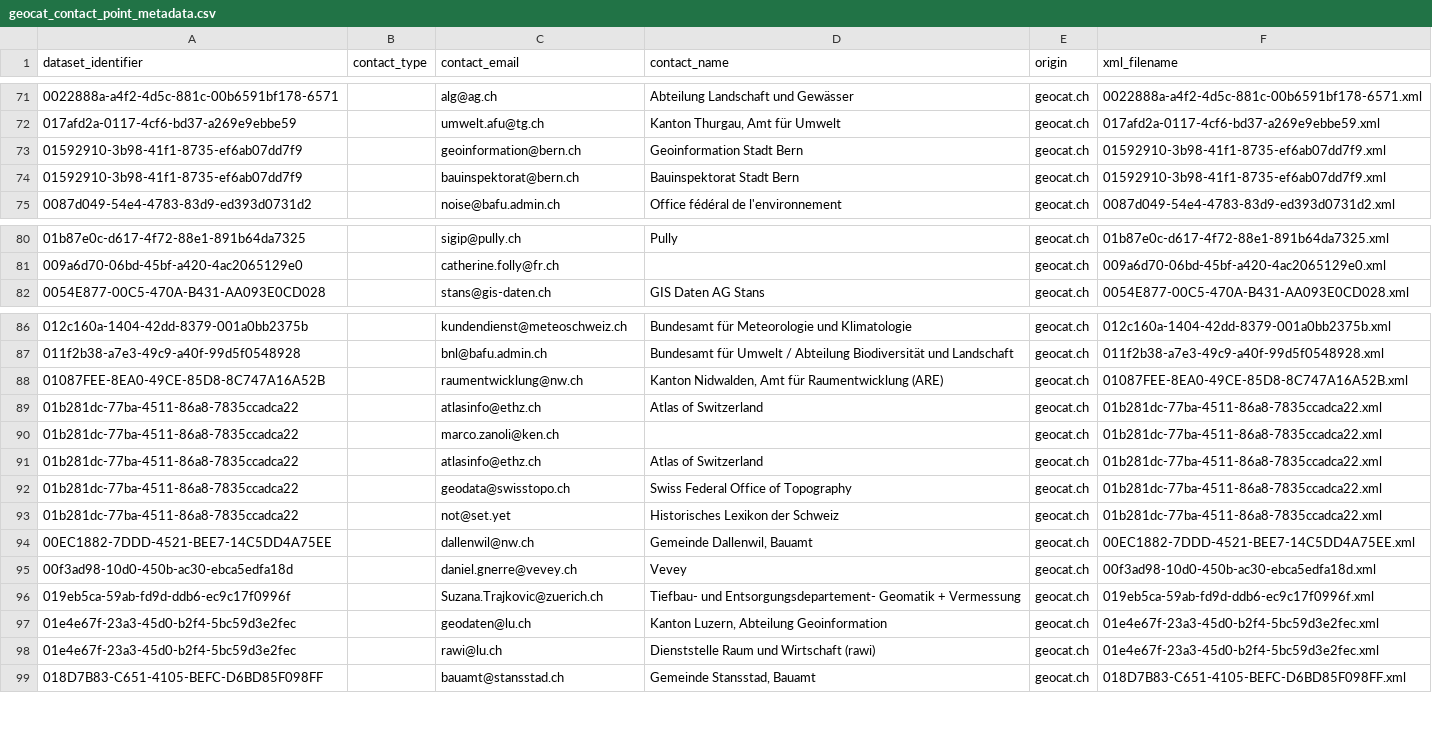
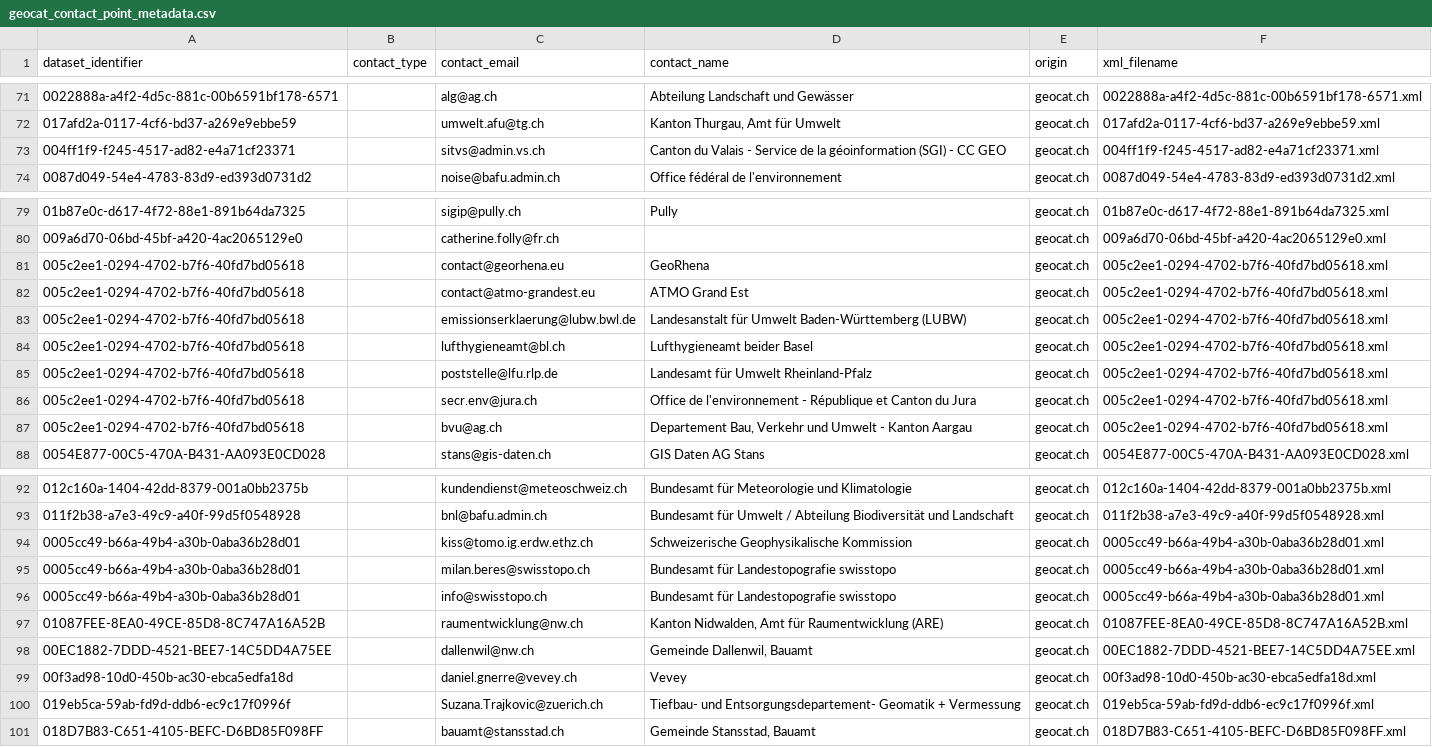
Before and after one commit to FHNW-IGEO/Geoharvester, a CSV file: scraper/data/geocat_data/geocat_contact_point_metadata.csv, drawn as a sheet; only a part is shown, gaps mark what is left out; the diff covers the shown part only.

```diff
--- a/scraper/data/geocat_data/geocat_contact_point_metadata.csv
+++ b/scraper/data/geocat_data/geocat_contact_point_metadata.csv
@@ -72,4 +72,3 @@ dataset_identifier,contact_type,contact_email,contact_name,origin,xml_filename
 017afd2a-0117-4cf6-bd37-a269e9ebbe59,,umwelt.afu@tg.ch,"Kanton Thurgau, Amt für Umwelt",geocat.ch,017afd2a-0117-4cf6-bd37-a269e9ebbe59.xml
-01592910-3b98-41f1-8735-ef6ab07dd7f9,,geoinformation@bern.ch,Geoinformation Stadt Bern,geocat.ch,01592910-3b98-41f1-8735-ef6ab07dd7f9.xml
-01592910-3b98-41f1-8735-ef6ab07dd7f9,,bauinspektorat@bern.ch,Bauinspektorat Stadt Bern,geocat.ch,01592910-3b98-41f1-8735-ef6ab07dd7f9.xml
+004ff1f9-f245-4517-ad82-e4a71cf23371,,sitvs@admin.vs.ch,Canton du Valais - Service de la géoinformation (SGI) - CC GEO,geocat.ch,004ff1f9-f245-4517-ad82-e4a71cf23371.xml
 0087d049-54e4-4783-83d9-ed393d0731d2,,noise@bafu.admin.ch,Office fédéral de l'environnement,geocat.ch,0087d049-54e4-4783-83d9-ed393d0731d2.xml
@@ -81,2 +80,9 @@ dataset_identifier,contact_type,contact_email,contact_name,origin,xml_filename
 009a6d70-06bd-45bf-a420-4ac2065129e0,,catherine.folly@fr.ch,,geocat.ch,009a6d70-06bd-45bf-a420-4ac2065129e0.xml
+005c2ee1-0294-4702-b7f6-40fd7bd05618,,contact@georhena.eu,GeoRhena,geocat.ch,005c2ee1-0294-4702-b7f6-40fd7bd05618.xml
+005c2ee1-0294-4702-b7f6-40fd7bd05618,,contact@atmo-grandest.eu,ATMO Grand Est,geocat.ch,005c2ee1-0294-4702-b7f6-40fd7bd05618.xml
+005c2ee1-0294-4702-b7f6-40fd7bd05618,,emissionserklaerung@lubw.bwl.de,Landesanstalt für Umwelt Baden-Württemberg (LUBW),geocat.ch,005c2ee1-0294-4702-b7f6-40fd7bd05618.xml
+005c2ee1-0294-4702-b7f6-40fd7bd05618,,lufthygieneamt@bl.ch,Lufthygieneamt beider Basel,geocat.ch,005c2ee1-0294-4702-b7f6-40fd7bd05618.xml
+005c2ee1-0294-4702-b7f6-40fd7bd05618,,poststelle@lfu.rlp.de,Landesamt für Umwelt Rheinland-Pfalz,geocat.ch,005c2ee1-0294-4702-b7f6-40fd7bd05618.xml
+005c2ee1-0294-4702-b7f6-40fd7bd05618,,secr.env@jura.ch,Office de l'environnement - République et Canton du Jura,geocat.ch,005c2ee1-0294-4702-b7f6-40fd7bd05618.xml
+005c2ee1-0294-4702-b7f6-40fd7bd05618,,bvu@ag.ch,"Departement Bau, Verkehr und Umwelt - Kanton Aargau",geocat.ch,005c2ee1-0294-4702-b7f6-40fd7bd05618.xml
 0054E877-00C5-470A-B431-AA093E0CD028,,stans@gis-daten.ch,GIS Daten AG Stans,geocat.ch,0054E877-00C5-470A-B431-AA093E0CD028.xml
@@ -87,8 +93,6 @@ dataset_identifier,contact_type,contact_email,contact_name,origin,xml_filename
 011f2b38-a7e3-49c9-a40f-99d5f0548928,,bnl@bafu.admin.ch,Bundesamt für Umwelt / Abteilung Biodiversität und Landschaft,geocat.ch,011f2b38-a7e3-49c9-a40f-99d5f0548928.xml
+0005cc49-b66a-49b4-a30b-0aba36b28d01,,kiss@tomo.ig.erdw.ethz.ch,Schweizerische Geophysikalische Kommission,geocat.ch,0005cc49-b66a-49b4-a30b-0aba36b28d01.xml
+0005cc49-b66a-49b4-a30b-0aba36b28d01,,milan.beres@swisstopo.ch,Bundesamt für Landestopografie swisstopo,geocat.ch,0005cc49-b66a-49b4-a30b-0aba36b28d01.xml
+0005cc49-b66a-49b4-a30b-0aba36b28d01,,info@swisstopo.ch,Bundesamt für Landestopografie swisstopo,geocat.ch,0005cc49-b66a-49b4-a30b-0aba36b28d01.xml
 01087FEE-8EA0-49CE-85D8-8C747A16A52B,,raumentwicklung@nw.ch,"Kanton Nidwalden, Amt für Raumentwicklung (ARE)",geocat.ch,01087FEE-8EA0-49CE-85D8-8C747A16A52B.xml
-01b281dc-77ba-4511-86a8-7835ccadca22,,atlasinfo@ethz.ch,Atlas of Switzerland,geocat.ch,01b281dc-77ba-4511-86a8-7835ccadca22.xml
-01b281dc-77ba-4511-86a8-7835ccadca22,,marco.zanoli@ken.ch,,geocat.ch,01b281dc-77ba-4511-86a8-7835ccadca22.xml
-01b281dc-77ba-4511-86a8-7835ccadca22,,atlasinfo@ethz.ch,Atlas of Switzerland,geocat.ch,01b281dc-77ba-4511-86a8-7835ccadca22.xml
-01b281dc-77ba-4511-86a8-7835ccadca22,,geodata@swisstopo.ch,Swiss Federal Office of Topography,geocat.ch,01b281dc-77ba-4511-86a8-7835ccadca22.xml
-01b281dc-77ba-4511-86a8-7835ccadca22,,not@set.yet,Historisches Lexikon der Schweiz,geocat.ch,01b281dc-77ba-4511-86a8-7835ccadca22.xml
 00EC1882-7DDD-4521-BEE7-14C5DD4A75EE,,dallenwil@nw.ch,"Gemeinde Dallenwil, Bauamt",geocat.ch,00EC1882-7DDD-4521-BEE7-14C5DD4A75EE.xml
@@ -96,4 +100,2 @@ dataset_identifier,contact_type,contact_email,contact_name,origin,xml_filename
 019eb5ca-59ab-fd9d-ddb6-ec9c17f0996f,,Suzana.Trajkovic@zuerich.ch,Tiefbau- und Entsorgungsdepartement- Geomatik + Vermessung,geocat.ch,019eb5ca-59ab-fd9d-ddb6-ec9c17f0996f.xml
-01e4e67f-23a3-45d0-b2f4-5bc59d3e2fec,,geodaten@lu.ch,"Kanton Luzern, Abteilung Geoinformation",geocat.ch,01e4e67f-23a3-45d0-b2f4-5bc59d3e2fec.xml
-01e4e67f-23a3-45d0-b2f4-5bc59d3e2fec,,rawi@lu.ch,Dienststelle Raum und Wirtschaft (rawi),geocat.ch,01e4e67f-23a3-45d0-b2f4-5bc59d3e2fec.xml
 018D7B83-C651-4105-BEFC-D6BD85F098FF,,bauamt@stansstad.ch,"Gemeinde Stansstad, Bauamt",geocat.ch,018D7B83-C651-4105-BEFC-D6BD85F098FF.xml
```
Also changed, not shown: 4 added rows and 3 removed rows elsewhere in this file, scraper/data/geocat_data/geocat_distribution_metadata.csv, 3 other files.
